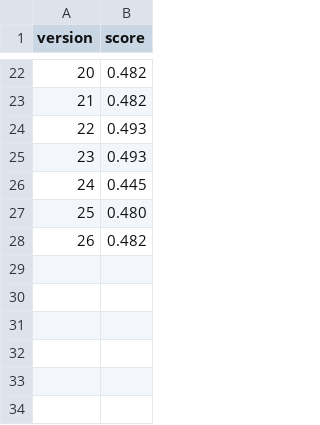
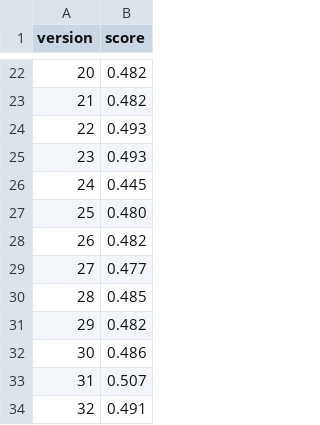
Before and after one commit to Fiuba-Big-Data-Analytics/Fiuba-Big-Data-Analytics-TPs, a CSV file: Tp 2/log_file.csv, drawn as a sheet; only a part is shown, gaps mark what is left out.

Commit message:
[UPDATE] - Added further versions. Improved Feature Engineering and modeling.

```diff
--- a/Tp 2/log_file.csv
+++ b/Tp 2/log_file.csv
@@ -28 +28,7 @@ version,score
 26,0.482
+27,0.477
+28,0.485
+29,0.482
+30,0.486
+31,0.507
+32,0.491
```
Also changed, not shown: 23 other files.
